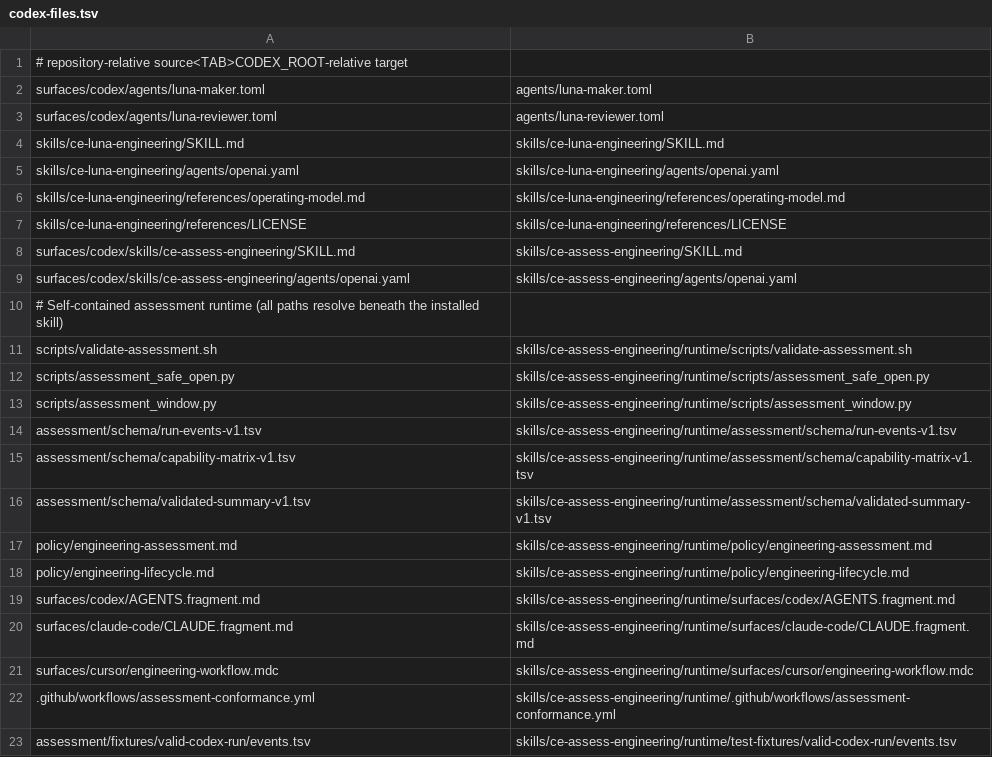
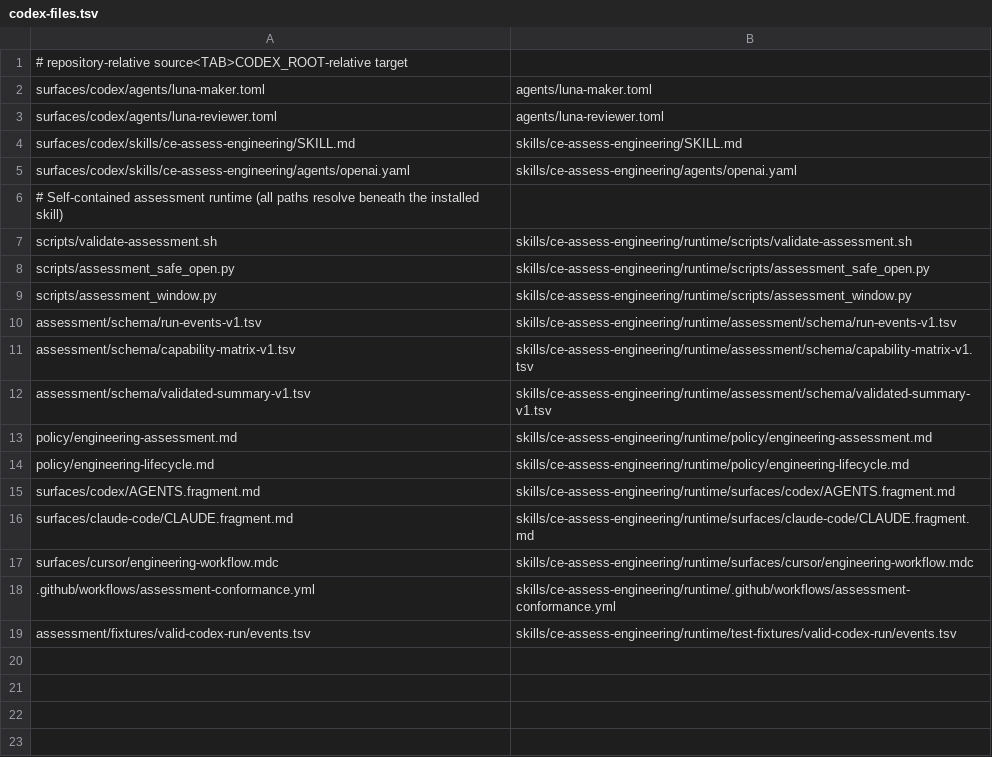
Before and after one commit to ceej23/ce-luna-engineering, a TSV file: manifest/codex-files.tsv, drawn as a sheet; the diff names each change by its address in the sheet, - before the commit and + after, or states it on an @@ line.

Commit message:
fix(workflow): install global skill for all Codex surfaces

```diff
--- a/manifest/codex-files.tsv
+++ b/manifest/codex-files.tsv
-row 4: skills/ce-luna-engineering/SKILL.md | skills/ce-luna-engineering/SKILL.md
-row 5: skills/ce-luna-engineering/agents/openai.yaml | skills/ce-luna-engineering/agents/openai.yaml
-row 6: skills/ce-luna-engineering/references/operating-model.md | skills/ce-luna-engineering/references/operating-model.md
-row 7: skills/ce-luna-engineering/references/LICENSE | skills/ce-luna-engineering/references/LICENSE
```
Also changed, not shown: 9 other files.
